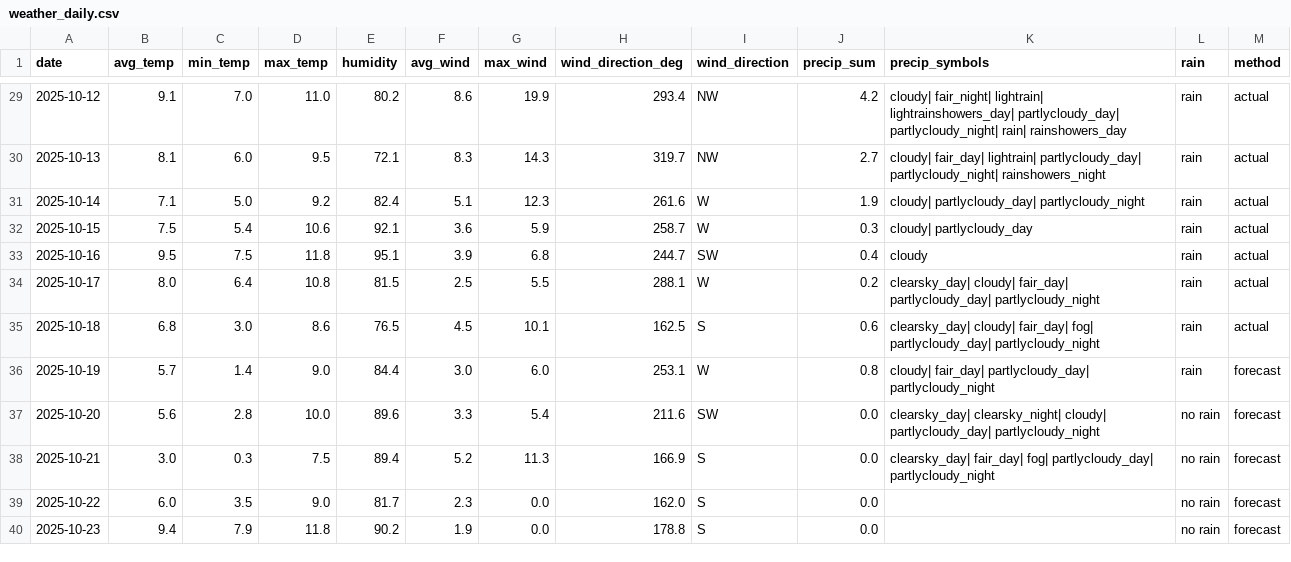
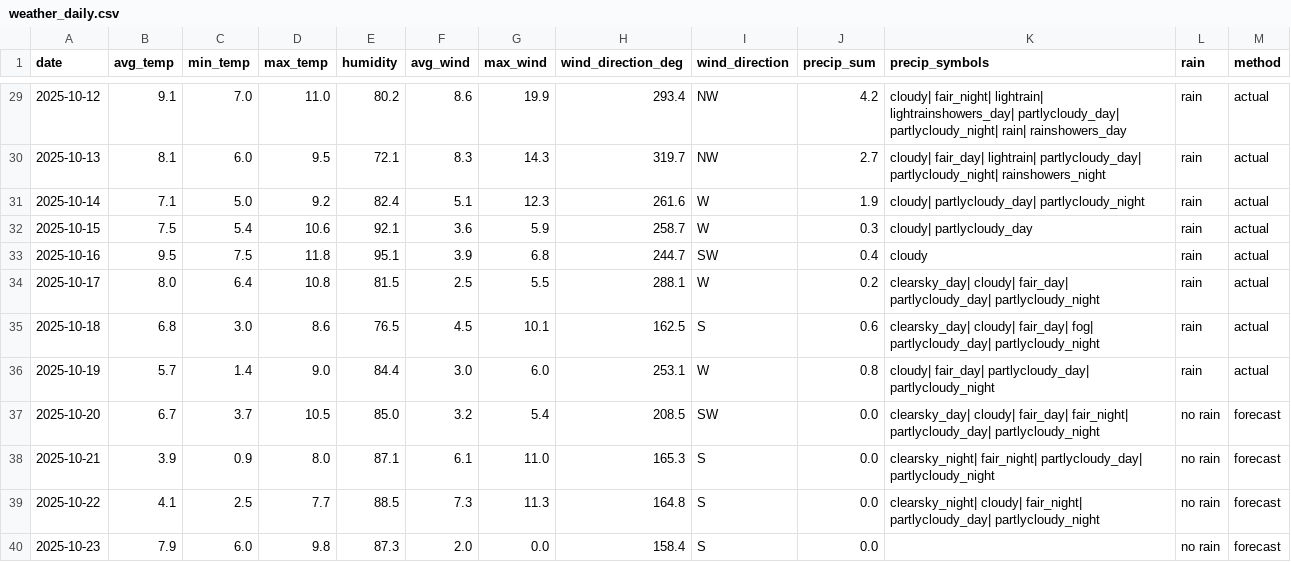
Before and after one commit to OlegChernodon/oc_public_reporitory, a CSV file: weather_daily.csv, drawn as a sheet; only a part is shown, gaps mark what is left out; the diff covers the shown part only.

Commit message:
Update weather_daily.csv (auto) 2025-10-20 03:58

```diff
--- a/weather_daily.csv
+++ b/weather_daily.csv
@@ -35,6 +35,6 @@ date,avg_temp,min_temp,max_temp,humidity,avg_wind,max_wind,wind_direction_deg,wi
 2025-10-18,6.8,3.0,8.6,76.5,4.5,10.1,162.5,S,0.6,clearsky_day| cloudy| fair_day| fog| partlycloudy_day| partlycloudy_night,rain,actual
-2025-10-19,5.7,1.4,9.0,84.4,3.0,6.0,253.1,W,0.8,cloudy| fair_day| partlycloudy_day| partlycloudy_night,rain,forecast
-2025-10-20,5.6,2.8,10.0,89.6,3.3,5.4,211.6,SW,0.0,clearsky_day| clearsky_night| cloudy| partlycloudy_day| partlycloudy_night,no rain,forecast
-2025-10-21,3.0,0.3,7.5,89.4,5.2,11.3,166.9,S,0.0,clearsky_day| fair_day| fog| partlycloudy_day| partlycloudy_night,no rain,forecast
-2025-10-22,6.0,3.5,9.0,81.7,2.3,0.0,162.0,S,0.0,,no rain,forecast
-2025-10-23,9.4,7.9,11.8,90.2,1.9,0.0,178.8,S,0.0,,no rain,forecast
+2025-10-19,5.7,1.4,9.0,84.4,3.0,6.0,253.1,W,0.8,cloudy| fair_day| partlycloudy_day| partlycloudy_night,rain,actual
+2025-10-20,6.7,3.7,10.5,85.0,3.2,5.4,208.5,SW,0.0,clearsky_day| cloudy| fair_day| fair_night| partlycloudy_day| partlycloudy_night,no rain,forecast
+2025-10-21,3.9,0.9,8.0,87.1,6.1,11.0,165.3,S,0.0,clearsky_night| fair_night| partlycloudy_day| partlycloudy_night,no rain,forecast
+2025-10-22,4.1,2.5,7.7,88.5,7.3,11.3,164.8,S,0.0,clearsky_night| cloudy| fair_night| partlycloudy_day| partlycloudy_night,no rain,forecast
+2025-10-23,7.9,6.0,9.8,87.3,2.0,0.0,158.4,S,0.0,,no rain,forecast
```
Also changed, not shown: 1 added row and 13 edited cells elsewhere in this file.
